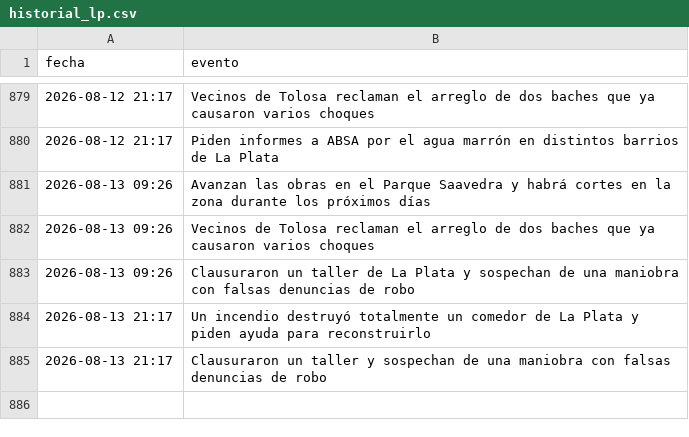
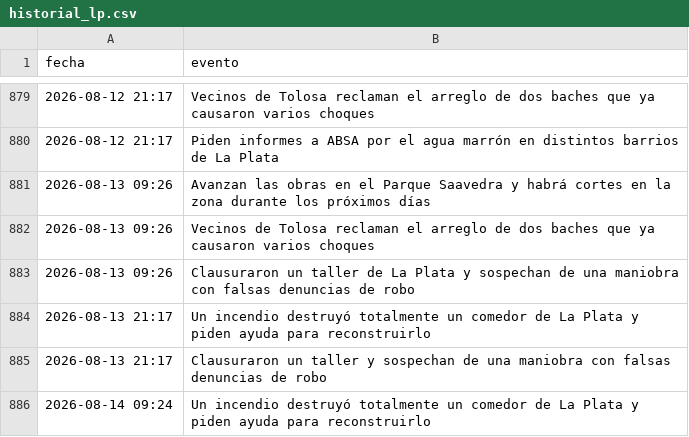
Before and after one commit to FacundoSu1986/monitor-servicios-lp, a CSV file: historial_lp.csv, drawn as a sheet; only a part is shown, gaps mark what is left out.

```diff
--- a/historial_lp.csv
+++ b/historial_lp.csv
@@ -885 +885,2 @@ fecha,evento
 2026-08-13 21:17,Clausuraron un taller y sospechan de una maniobra con falsas denuncias de robo
+2026-08-14 09:24,Un incendio destruyó totalmente un comedor de La Plata y piden ayuda para reconstruirlo
```
